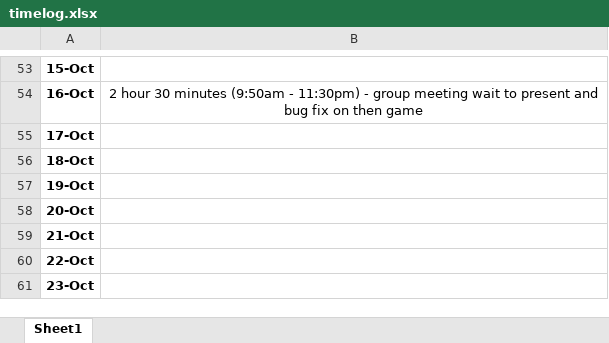
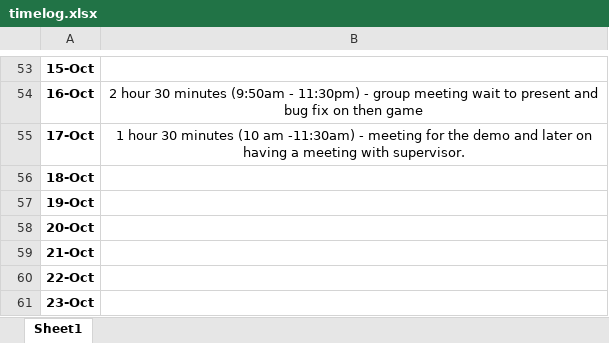
Before and after one commit to Kazuto1120/chocohippo, an Excel workbook: timelog.xlsx, sheet Sheet1, drawn as a sheet; only a part is shown, gaps mark what is left out; values as stored, in another font and other column widths than the file's, no borders; the diff names each change by its address in the sheet, - before the commit and + after, or states it on an @@ line.

```diff
--- a/timelog.xlsx (sheet Sheet1)
+++ b/timelog.xlsx (sheet Sheet1)
-B55: (empty)
+B55: 1 hour 30 minutes (10 am -11:30am) - meeting for the demo and later on having a meeting with supervisor.
```
Also changed, not shown: 1 other file.
